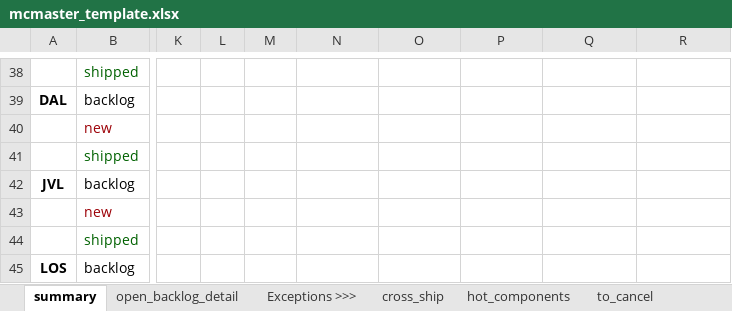
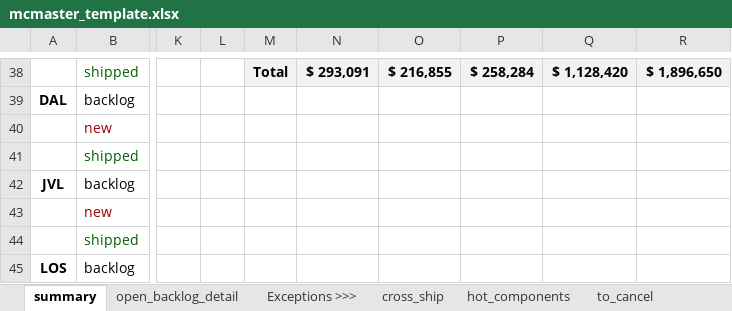
Before and after one commit to matthewcurphey/base, an Excel workbook: reports/mcmaster/mcmaster_template.xlsx, sheet summary, drawn as a sheet; only a part is shown, gaps mark what is left out; values as stored, in another font and other column widths than the file's, no borders; charts and pictures not drawn; the diff covers the shown part only; the diff names each change by its address in the sheet, - before the commit and + after, or states it on an @@ line.

```diff
--- a/reports/mcmaster/mcmaster_template.xlsx (sheet summary)
+++ b/reports/mcmaster/mcmaster_template.xlsx (sheet summary)
-M38: (empty)
+M38: Total
-M38:R38 fill: none
+M38:R38 fill: #F2F2F2
-N38: (empty)
+N38: $ 293,091
-O38: (empty)
+O38: $ 216,855
-P38: (empty)
+P38: $ 258,284
-Q38: (empty)
+Q38: $ 1,128,420
-R38: (empty)
+R38: $ 1,896,650
```
Also changed, not shown: 8 added rows, 8 removed rows, 42 edited cells and cell formats elsewhere in this sheet, charts or pictures, 25 other files.
